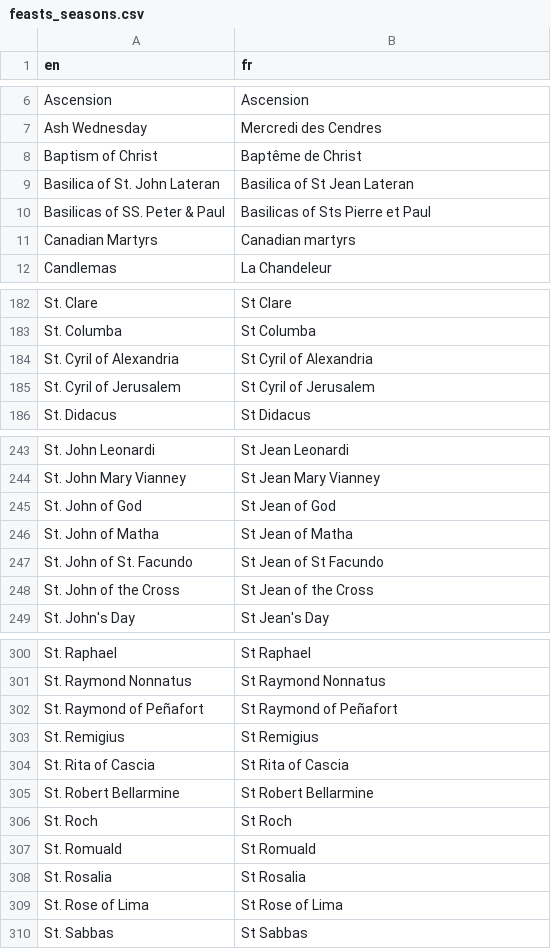
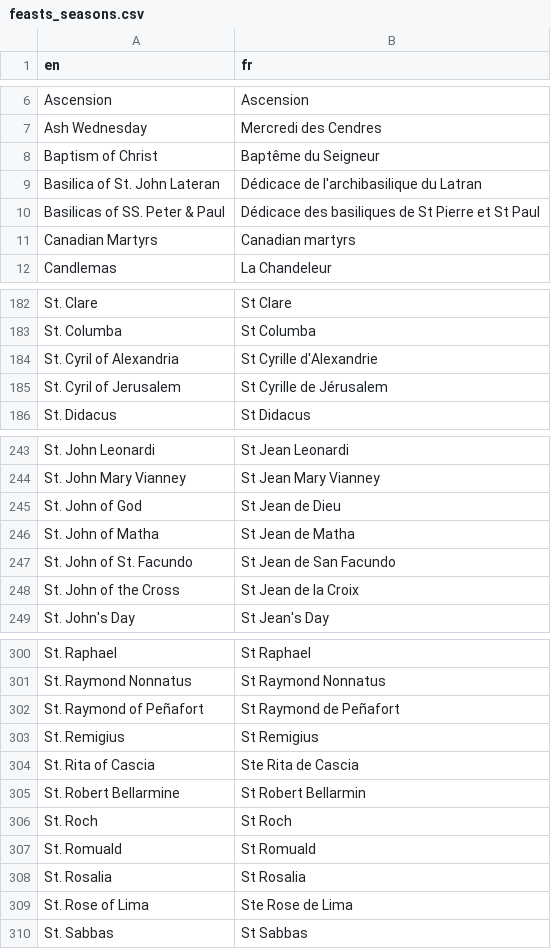
Before and after one commit to joe-antognini/tridentine_calendar, a CSV file: tridentine_calendar/i18n/fr/feasts_seasons.csv, drawn as a sheet; only a part is shown, gaps mark what is left out; the diff covers the shown part only.

```diff
--- a/tridentine_calendar/i18n/fr/feasts_seasons.csv
+++ b/tridentine_calendar/i18n/fr/feasts_seasons.csv
@@ -7,5 +7,5 @@ Ascension,Ascension
 Ash Wednesday,Mercredi des Cendres
-Baptism of Christ,Baptême de Christ
-Basilica of St. John Lateran,Basilica of St Jean Lateran
-Basilicas of SS. Peter & Paul,Basilicas of Sts Pierre et Paul
+Baptism of Christ,Baptême du Seigneur
+Basilica of St. John Lateran,Dédicace de l'archibasilique du Latran
+Basilicas of SS. Peter & Paul,Dédicace des basiliques de St Pierre et St Paul
 Canadian Martyrs,Canadian martyrs
@@ -183,4 +183,4 @@ St. Clare,St Clare
 St. Columba,St Columba
-St. Cyril of Alexandria,St Cyril of Alexandria
-St. Cyril of Jerusalem,St Cyril of Jerusalem
+St. Cyril of Alexandria,St Cyrille d'Alexandrie
+St. Cyril of Jerusalem,St Cyrille de Jérusalem
 St. Didacus,St Didacus
@@ -244,6 +244,6 @@ St. John Leonardi,St Jean Leonardi
 St. John Mary Vianney,St Jean Mary Vianney
-St. John of God,St Jean of God
-St. John of Matha,St Jean of Matha
-St. John of St. Facundo,St Jean of St Facundo
-St. John of the Cross,St Jean of the Cross
+St. John of God,St Jean de Dieu
+St. John of Matha,St Jean de Matha
+St. John of St. Facundo,St Jean de San Facundo
+St. John of the Cross,St Jean de la Croix
 St. John's Day,St Jean's Day
@@ -301,6 +301,6 @@ St. Raphael,St Raphael
 St. Raymond Nonnatus,St Raymond Nonnatus
-St. Raymond of Peñafort,St Raymond of Peñafort
+St. Raymond of Peñafort,St Raymond de Peñafort
 St. Remigius,St Remigius
-St. Rita of Cascia,St Rita of Cascia
-St. Robert Bellarmine,St Robert Bellarmine
+St. Rita of Cascia,Ste Rita de Cascia
+St. Robert Bellarmine,St Robert Bellarmin
 St. Roch,St Roch
@@ -308,3 +308,3 @@ St. Romuald,St Romuald
 St. Rosalia,St Rosalia
-St. Rose of Lima,St Rose of Lima
+St. Rose of Lima,Ste Rose de Lima
 St. Sabbas,St Sabbas
```
Also changed, not shown: 11 added rows and 32 edited cells elsewhere in this file.
